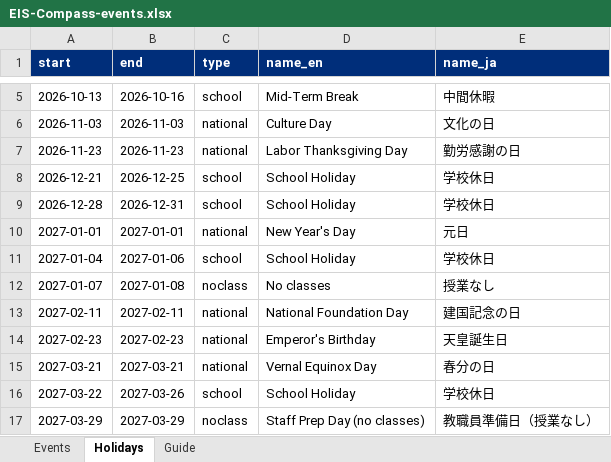
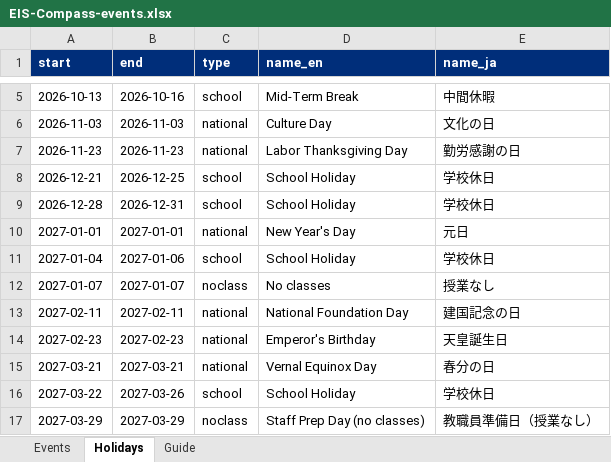
Before and after one commit to b69s/eis-compass, an Excel workbook: admin/EIS-Compass-events.xlsx, sheet Holidays, drawn as a sheet; only a part is shown, gaps mark what is left out; values as stored, in another font and other column widths than the file's, no borders; the diff names each change by its address in the sheet, - before the commit and + after, or states it on an @@ line.

```diff
--- a/admin/EIS-Compass-events.xlsx (sheet Holidays)
+++ b/admin/EIS-Compass-events.xlsx (sheet Holidays)
-B12 (end): 2027-01-08
+B12 (end): 2027-01-07
```
Also changed, not shown: sheet Events, 17 other files.
